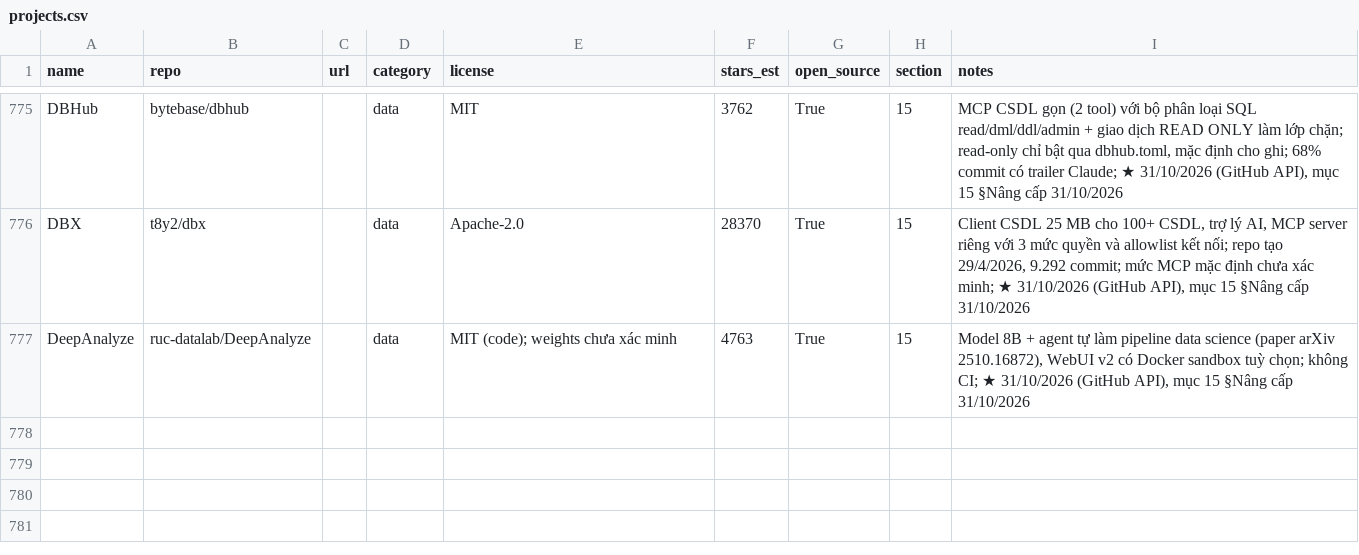
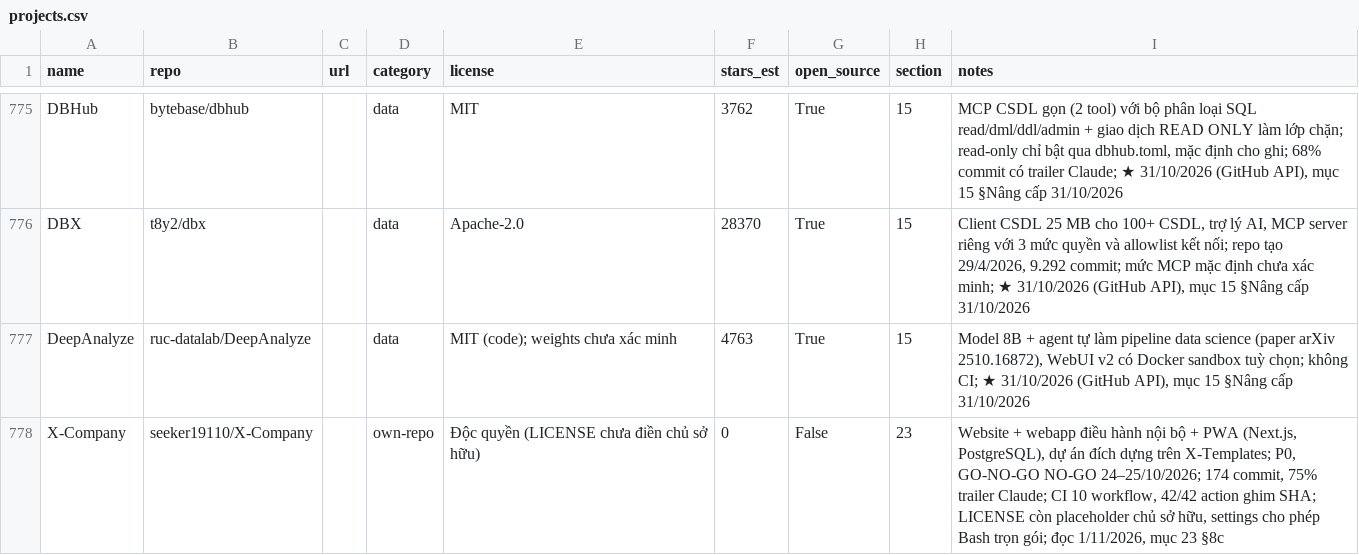
Before and after one commit to seeker19110/stored, a CSV file: data/projects.csv, drawn as a sheet; only a part is shown, gaps mark what is left out; the diff names each change by its address in the sheet, - before the commit and + after, or states it on an @@ line.

```diff
--- a/data/projects.csv
+++ b/data/projects.csv
+row 778: X-Company | seeker19110/X-Company |  | own-repo | Độc quyền (LICENSE chưa điền chủ sở hữu) | 0 | False | 23 | Website + webapp điều hành nội bộ + PWA (Next.js, PostgreSQL), dự án đích dựng trên X-Templates; P0, GO-NO-GO NO-GO 24–25/10/2026; 174 commit, 75% trailer Claude; CI 10 workflow, 42/42 action ghim SHA; LICENSE còn placeholder chủ sở hữu, settings cho phép Bash trọn gói; đọc 1/11/2026, mục 23 §8c
```
Also changed, not shown: 2 other files.
